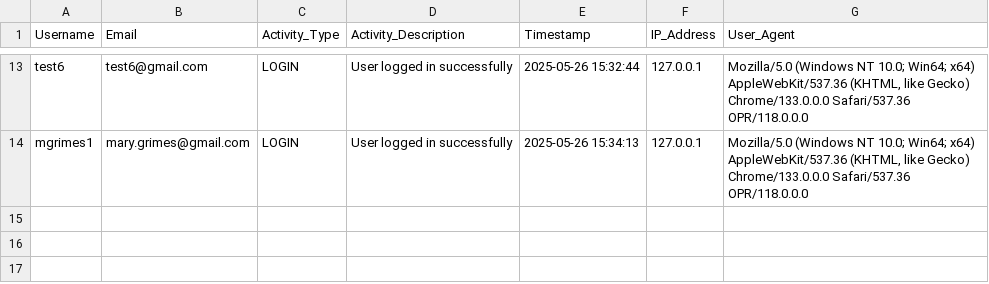
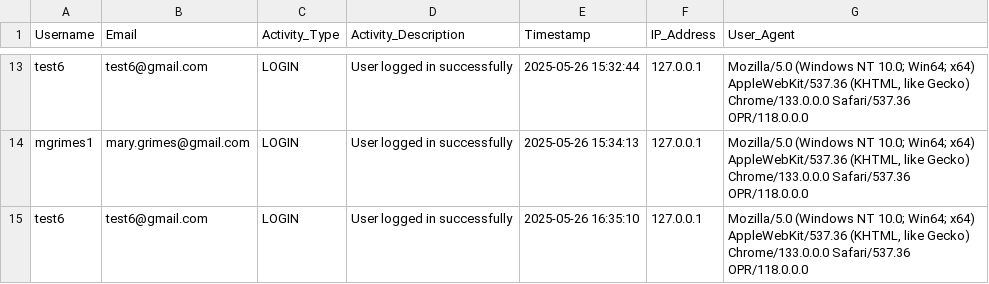
Before and after one commit to red-sakai/Final-Project-OOP, a CSV file: hexahaul_db/hh_activity.csv, drawn as a sheet; only a part is shown, gaps mark what is left out.

```diff
--- a/hexahaul_db/hh_activity.csv
+++ b/hexahaul_db/hh_activity.csv
@@ -14 +14,2 @@ test6,test6@gmail.com,LOGIN,User logged in successfully,2025-05-26 15:32:44,127.
 mgrimes1,mary.grimes@gmail.com,LOGIN,User logged in successfully,2025-05-26 15:34:13,127.0.0.1,"Mozilla/5.0 (Windows NT 10.0; Win64; x64) AppleWebKit/537.36 (KHTML, like Gecko) Chrome/133.0.0.0 Safari/537.36 OPR/118.0.0.0"
+test6,test6@gmail.com,LOGIN,User logged in successfully,2025-05-26 16:35:10,127.0.0.1,"Mozilla/5.0 (Windows NT 10.0; Win64; x64) AppleWebKit/537.36 (KHTML, like Gecko) Chrome/133.0.0.0 Safari/537.36 OPR/118.0.0.0"
```
Also changed, not shown: 1 other file.
